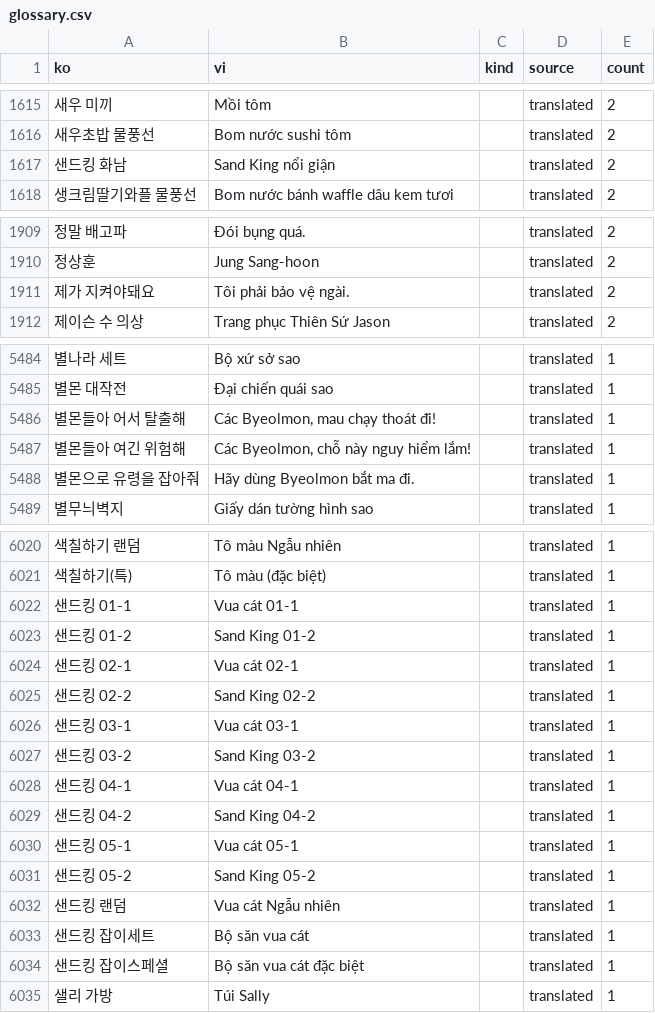
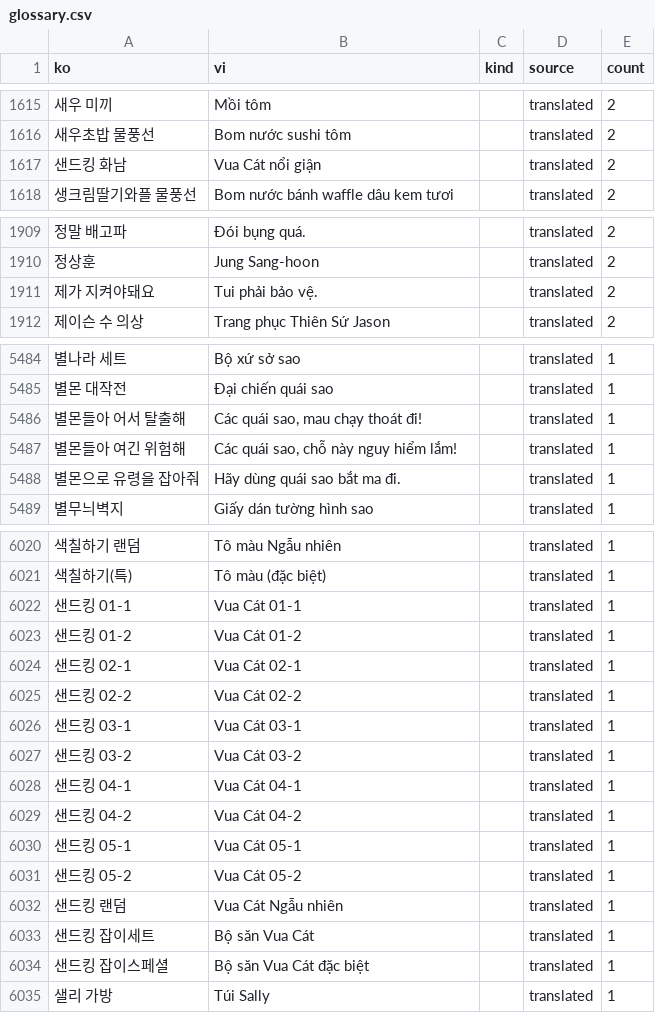
Before and after one commit to aquaplatinumberlitz/boom-re, a CSV file: l10n/glossary.csv, drawn as a sheet; only a part is shown, gaps mark what is left out; the diff covers the shown part only; the diff names each change by its address in the sheet, - before the commit and + after, or states it on an @@ line.

```diff
--- a/l10n/glossary.csv
+++ b/l10n/glossary.csv
-B1617 (vi): Sand King nổi giận
+B1617 (vi): Vua Cát nổi giận
-B1911 (vi): Tôi phải bảo vệ ngài.
+B1911 (vi): Tui phải bảo vệ.
-B5486 (vi): Các Byeolmon, mau chạy thoát đi!
+B5486 (vi): Các quái sao, mau chạy thoát đi!
-B5487 (vi): Các Byeolmon, chỗ này nguy hiểm lắm!
+B5487 (vi): Các quái sao, chỗ này nguy hiểm lắm!
-B5488 (vi): Hãy dùng Byeolmon bắt ma đi.
+B5488 (vi): Hãy dùng quái sao bắt ma đi.
-B6022 (vi): Vua cát 01-1
+B6022 (vi): Vua Cát 01-1
-B6023 (vi): Sand King 01-2
+B6023 (vi): Vua Cát 01-2
-B6024 (vi): Vua cát 02-1
+B6024 (vi): Vua Cát 02-1
-B6025 (vi): Sand King 02-2
+B6025 (vi): Vua Cát 02-2
-B6026 (vi): Vua cát 03-1
+B6026 (vi): Vua Cát 03-1
-B6027 (vi): Sand King 03-2
+B6027 (vi): Vua Cát 03-2
-B6028 (vi): Vua cát 04-1
+B6028 (vi): Vua Cát 04-1
-B6029 (vi): Sand King 04-2
+B6029 (vi): Vua Cát 04-2
-B6030 (vi): Vua cát 05-1
+B6030 (vi): Vua Cát 05-1
-B6031 (vi): Sand King 05-2
+B6031 (vi): Vua Cát 05-2
-B6032 (vi): Vua cát Ngẫu nhiên
+B6032 (vi): Vua Cát Ngẫu nhiên
-B6033 (vi): Bộ săn vua cát
+B6033 (vi): Bộ săn Vua Cát
-B6034 (vi): Bộ săn vua cát đặc biệt
+B6034 (vi): Bộ săn Vua Cát đặc biệt
```
Also changed, not shown: 3 edited cells elsewhere in this file, l10n/tm_id.csv, 5 other files.
